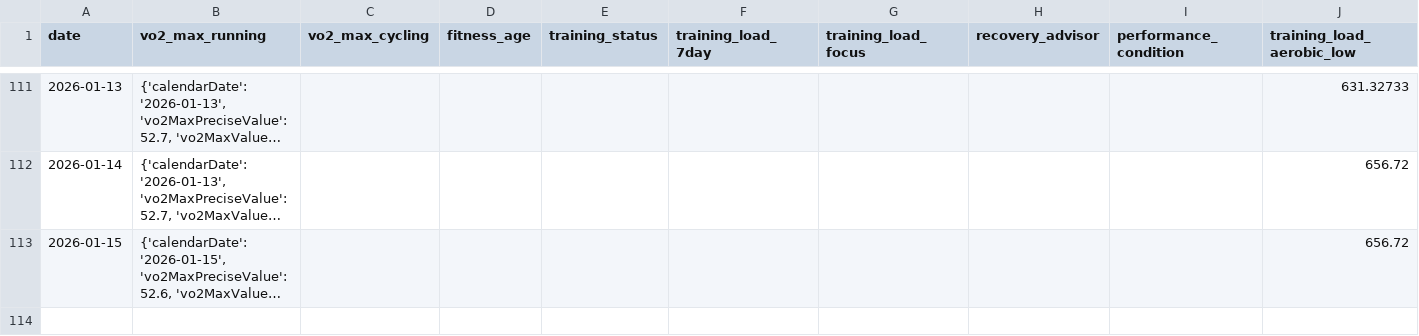
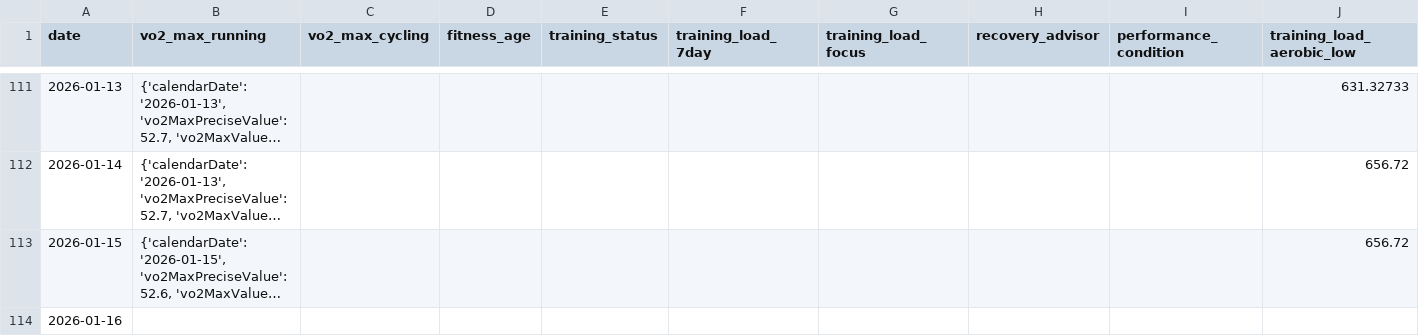
Before and after one commit to sergio-perilla/el_profe, a CSV file: data/physiological/vo2_training_status.csv, drawn as a sheet; only a part is shown, gaps mark what is left out; long unchanged cells end in …; rows hold the shown columns only; the diff names each change by its address in the sheet, - before the commit and + after, or states it on an @@ line.

```diff
--- a/data/physiological/vo2_training_status.csv
+++ b/data/physiological/vo2_training_status.csv
+row 114: 2026-01-16
```
Also changed, not shown: data/health/daily_metrics.csv, data/metadata/sync_log.csv, 1 other file.
